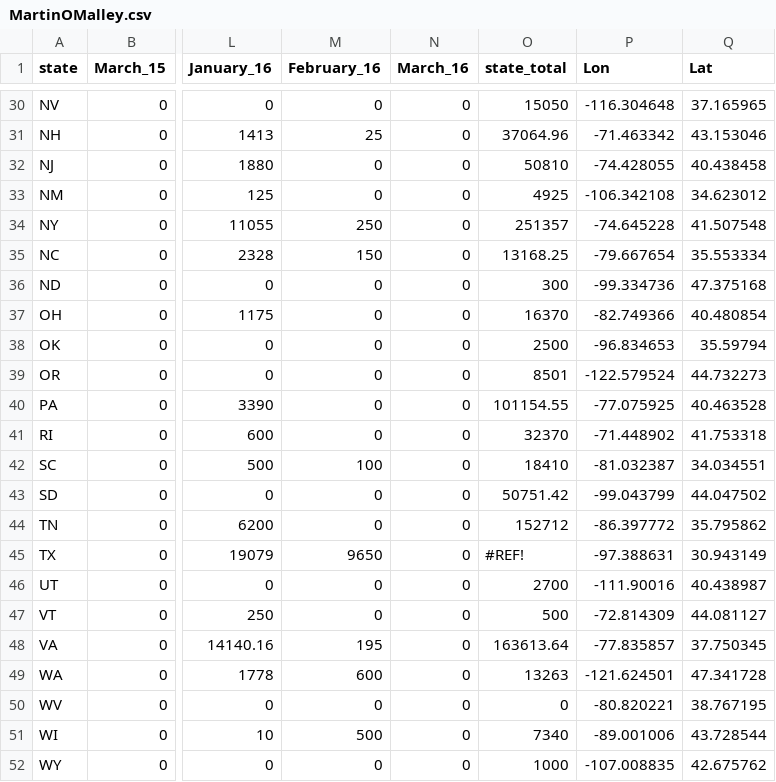
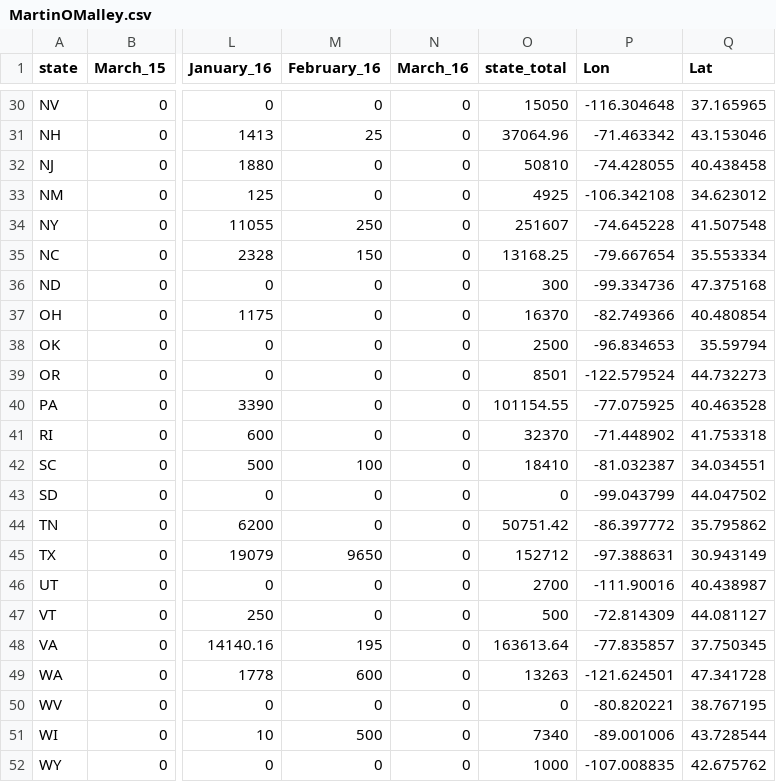
Before and after one commit to geog575-spring2016/campaign-contributions, a CSV file: data/GoodCSVs/MartinOMalley.csv, drawn as a sheet; only a part is shown, gaps mark what is left out; the diff names each change by its address in the sheet, - before the commit and + after, or states it on an @@ line.

Commit message:
MartinOMalley file fixed error in totals

```diff
--- a/data/GoodCSVs/MartinOMalley.csv
+++ b/data/GoodCSVs/MartinOMalley.csv
-O34 (state_total): 251357
+O34 (state_total): 251607
-O43 (state_total): 50751.42
+O43 (state_total): 0
-O44 (state_total): 152712
+O44 (state_total): 50751.42
-O45 (state_total): #REF!
+O45 (state_total): 152712
```
Also changed, not shown: 1 other file.
